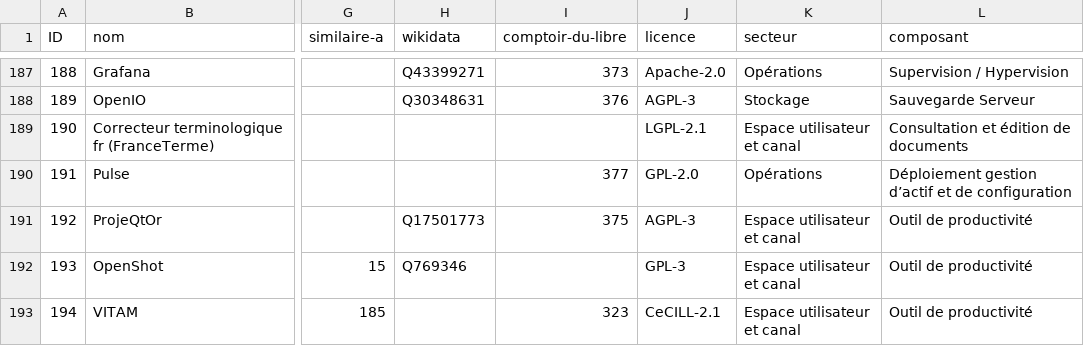
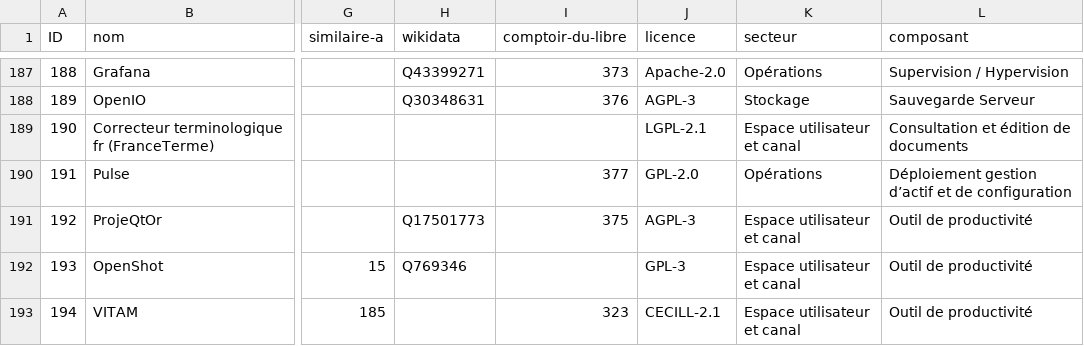
Before and after one commit to dzc34/sill, a CSV file: 2020/sill-2020.csv, drawn as a sheet; only a part is shown, gaps mark what is left out; the diff names each change by its address in the sheet, - before the commit and + after, or states it on an @@ line.

Commit message:
Correction d'une faute de frappe sur une licence

```diff
--- a/2020/sill-2020.csv
+++ b/2020/sill-2020.csv
-J193 (licence): CeCILL-2.1
+J193 (licence): CECILL-2.1
```
